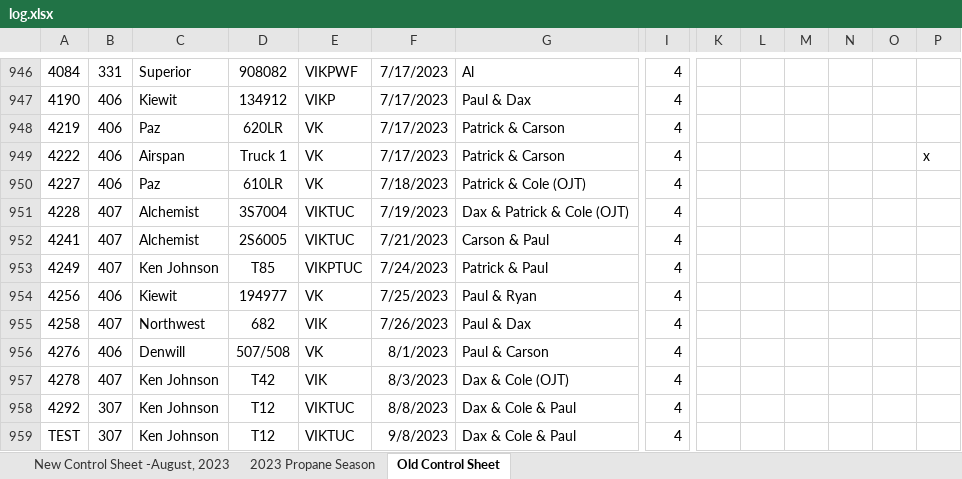
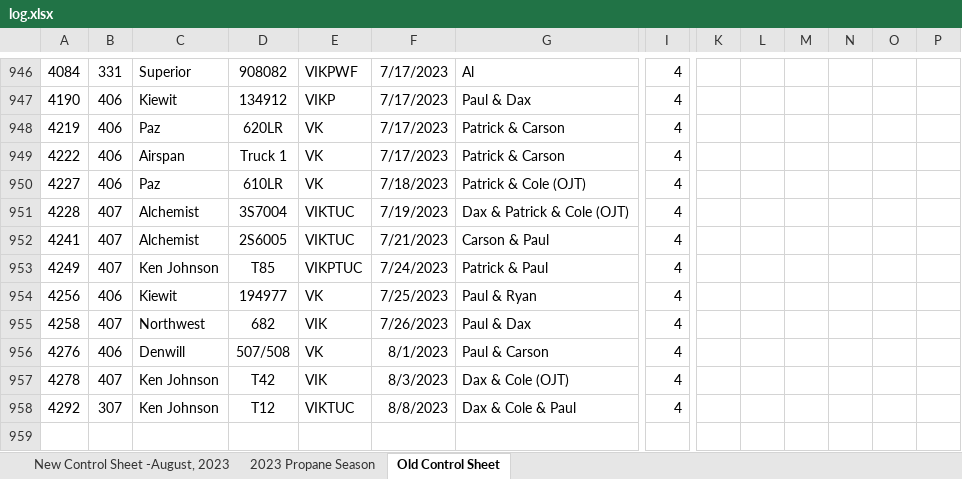
Before and after one commit to TsarAugustus/Forecast, an Excel workbook: uploads/log.xlsx, sheet Old Control Sheet, drawn as a sheet; only a part is shown, gaps mark what is left out; values as stored, in another font and other column widths than the file's, no borders; rows hold the shown columns only; the diff names each change by its address in the sheet, - before the commit and + after, or states it on an @@ line.

```diff
--- a/uploads/log.xlsx (sheet Old Control Sheet)
+++ b/uploads/log.xlsx (sheet Old Control Sheet)
-P949: x
+P949: (empty)
-row 959: TEST | 307 | Ken Johnson | T12 | VIKTUC | 9/8/2023 | Dax & Cole & Paul | 4
```
Also changed, not shown: sheet New Control Sheet -August, 2023, 4 other files.
